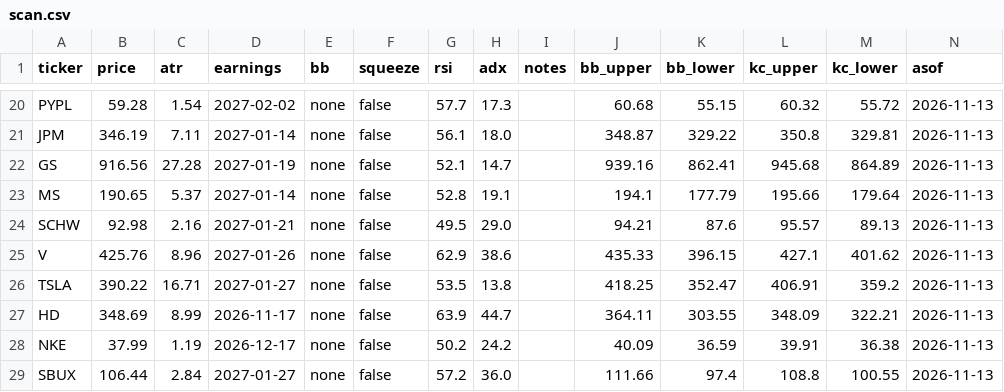
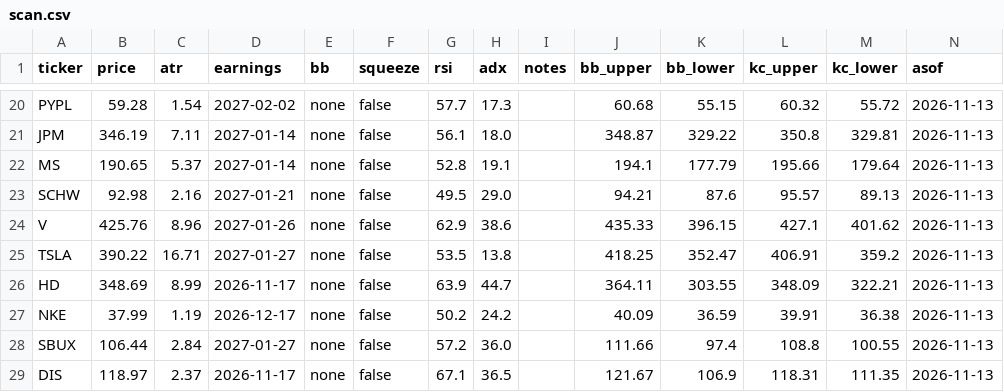
Before and after one commit to juanpameza/mrt-paper-sim, a CSV file: scan.csv, drawn as a sheet; only a part is shown, gaps mark what is left out; the shorter side is filled out with more unchanged rows.

```diff
--- a/scan.csv
+++ b/scan.csv
@@ -21,3 +21,2 @@ PYPL,59.28,1.54,2027-02-02,none,false,57.7,17.3,,60.68,55.15,60.32,55.72,2026-11
 JPM,346.19,7.11,2027-01-14,none,false,56.1,18.0,,348.87,329.22,350.8,329.81,2026-11-13
-GS,916.56,27.28,2027-01-19,none,false,52.1,14.7,,939.16,862.41,945.68,864.89,2026-11-13
 MS,190.65,5.37,2027-01-14,none,false,52.8,19.1,,194.1,177.79,195.66,179.64,2026-11-13
```
Also changed, not shown: 1 other file.
